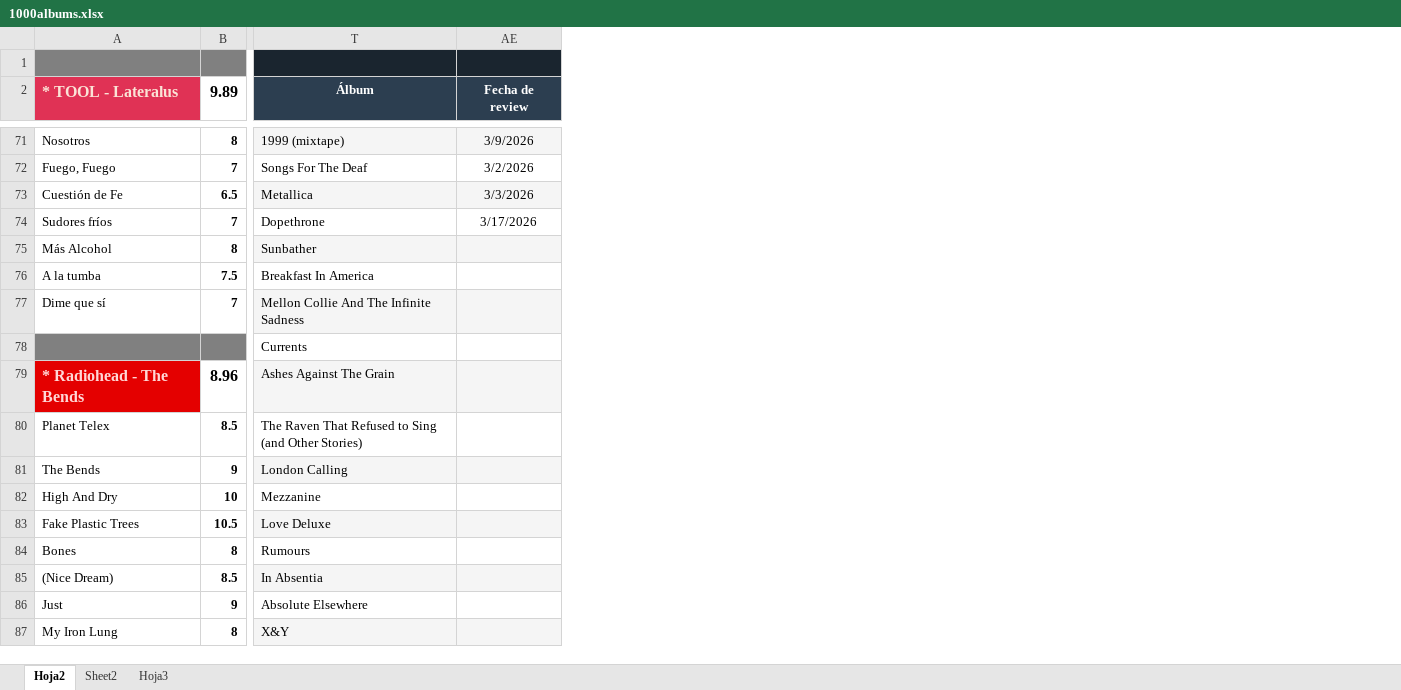
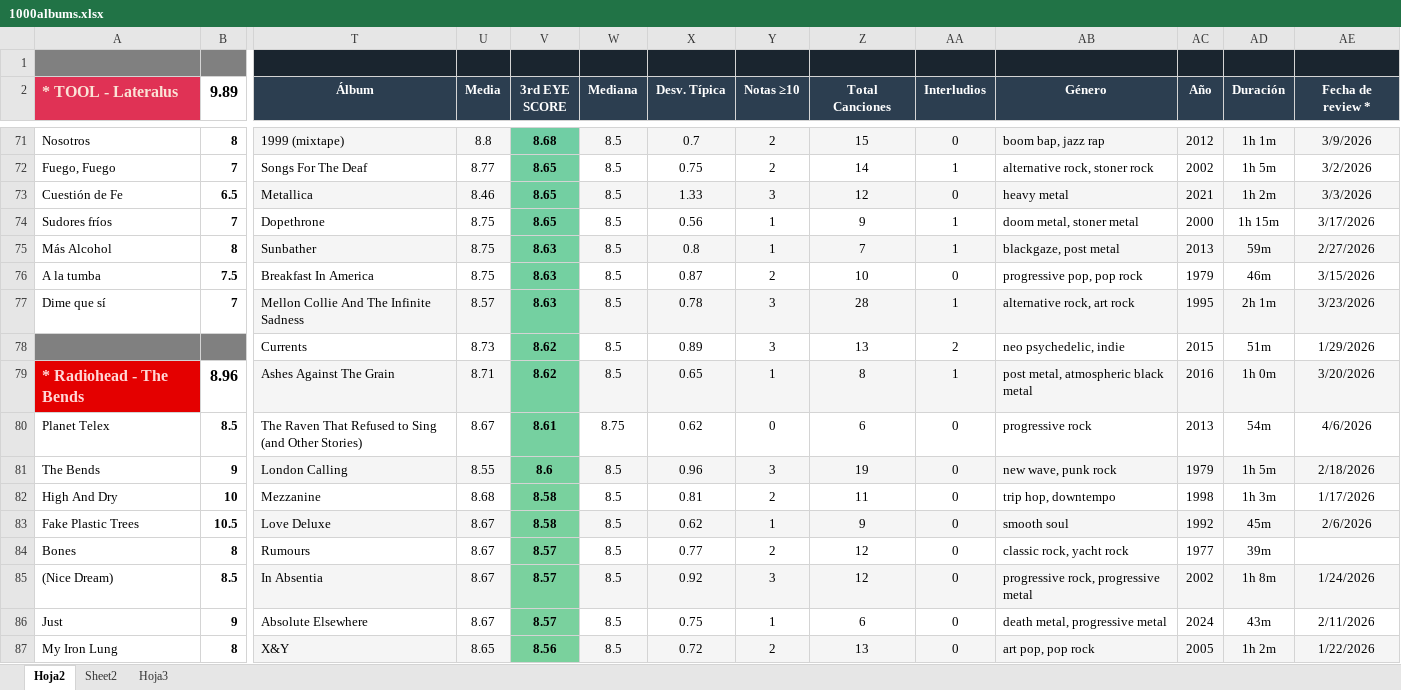
Before and after one commit to miguelrr11/top1000albums, an Excel workbook: 1000albums.xlsx, sheet Hoja2, drawn as a sheet; only a part is shown, gaps mark what is left out; values as stored, in another font and other column widths than the file's, no borders; charts and pictures and conditional formats not drawn; the diff covers the shown part only; the diff names each change by its address in the sheet, - before the commit and + after, or states it on an @@ line.

```diff
--- a/1000albums.xlsx (sheet Hoja2)
+++ b/1000albums.xlsx (sheet Hoja2)
@@ column U (Media) unhidden, rows 71-87: 8.8 | 8.77 | 8.46 | 8.75 | 8.75 | 8.75 | 8.57 | 8.73 | 8.71 | 8.67 | 8.55 | 8.68 | 8.67 | 8.67 | 8.67 | 8.67 | 8.65 @@
@@ column V (3rd EYE SCORE) unhidden, rows 71-87: 8.68 | 8.65 | 8.65 | 8.65 | 8.63 | 8.63 | 8.63 | 8.62 | 8.62 | 8.61 | 8.6 | 8.58 | 8.58 | 8.57 | 8.57 | 8.57 | 8.56 @@
@@ column W (Mediana) unhidden, rows 71-87: 8.5 | 8.5 | 8.5 | 8.5 | 8.5 | 8.5 | 8.5 | 8.5 | 8.5 | 8.75 | 8.5 | 8.5 | 8.5 | 8.5 | 8.5 | 8.5 | 8.5 @@
@@ column X (Desv. Típica) unhidden, rows 71-87: 0.7 | 0.75 | 1.33 | 0.56 | 0.8 | 0.87 | 0.78 | 0.89 | 0.65 | 0.62 | 0.96 | 0.81 | 0.62 | 0.77 | 0.92 | 0.75 | 0.72 @@
@@ column Y (Notas ≥10) unhidden, rows 71-87: 2 | 2 | 3 | 1 | 1 | 2 | 3 | 3 | 1 | 0 | 3 | 2 | 1 | 2 | 3 | 1 | 2 @@
@@ column Z (Total Canciones) unhidden, rows 71-87: 15 | 14 | 12 | 9 | 7 | 10 | 28 | 13 | 8 | 6 | 19 | 11 | 9 | 12 | 12 | 6 | 13 @@
@@ column AA (Interludios) unhidden, rows 71-87: 0 | 1 | 0 | 1 | 1 | 0 | 1 | 2 | 1 | 0 | 0 | 0 | 0 | 0 | 0 | 0 | 0 @@
@@ column AB (Género) unhidden, rows 71-87: boom bap, jazz rap | alternative rock, stoner rock | heavy metal | doom metal, stoner metal | blackgaze, post metal | progressive pop, pop rock | alternative rock, art rock | neo psychedelic, indie | post metal, atmospheric black metal | progressive rock | new wave, punk rock | trip hop, downtempo | smooth soul | classic rock, yacht rock | progressive rock, progressive metal | death metal, progressive metal | art pop, pop rock @@
@@ column AC (Año) unhidden, rows 71-87: 2012 | 2002 | 2021 | 2000 | 2013 | 1979 | 1995 | 2015 | 2016 | 2013 | 1979 | 1998 | 1992 | 1977 | 2002 | 2024 | 2005 @@
@@ column AD (Duración) unhidden, rows 71-87: 1h 1m | 1h 5m | 1h 2m | 1h 15m | 59m | 46m | 2h 1m | 51m | 1h 0m | 54m | 1h 5m | 1h 3m | 45m | 39m | 1h 8m | 43m | 1h 2m @@
-AE2: Fecha de review
+AE2: Fecha de review *
-AE75 (Fecha de review *): (empty)
+AE75 (Fecha de review *): 2/27/2026
-AE76 (Fecha de review *): (empty)
+AE76 (Fecha de review *): 3/15/2026
-AE77 (Fecha de review *): (empty)
+AE77 (Fecha de review *): 3/23/2026
-AE78 (Fecha de review *): (empty)
+AE78 (Fecha de review *): 1/29/2026
-AE79 (Fecha de review *): (empty)
+AE79 (Fecha de review *): 3/20/2026
-AE80 (Fecha de review *): (empty)
+AE80 (Fecha de review *): 4/6/2026
-AE81 (Fecha de review *): (empty)
+AE81 (Fecha de review *): 2/18/2026
-AE82 (Fecha de review *): (empty)
+AE82 (Fecha de review *): 1/17/2026
-AE83 (Fecha de review *): (empty)
+AE83 (Fecha de review *): 2/6/2026
-AE85 (Fecha de review *): (empty)
+AE85 (Fecha de review *): 1/24/2026
-AE86 (Fecha de review *): (empty)
+AE86 (Fecha de review *): 2/11/2026
-AE87 (Fecha de review *): (empty)
+AE87 (Fecha de review *): 1/22/2026
```
Also changed, not shown: 46 edited cells elsewhere in this sheet, hidden cells, charts or pictures, 2 other files.
